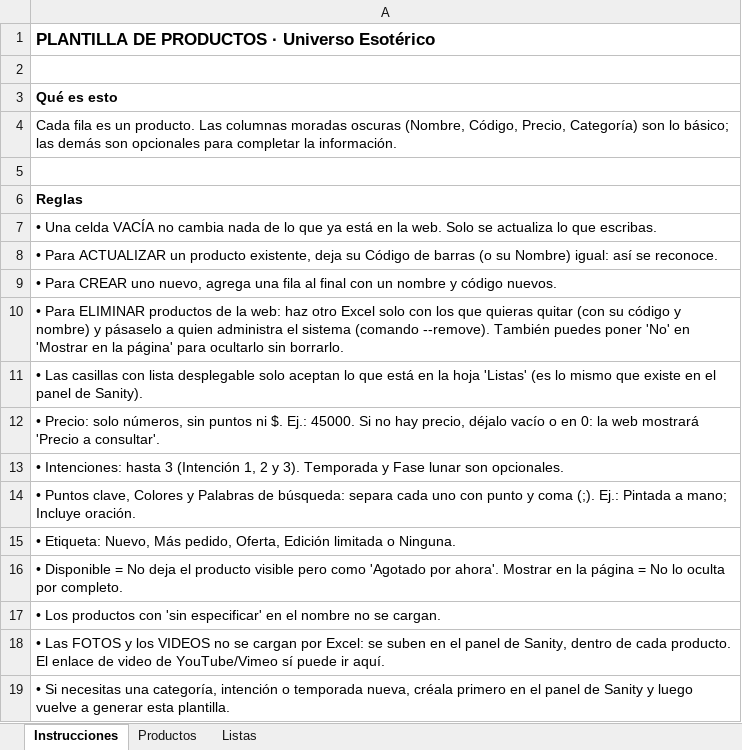
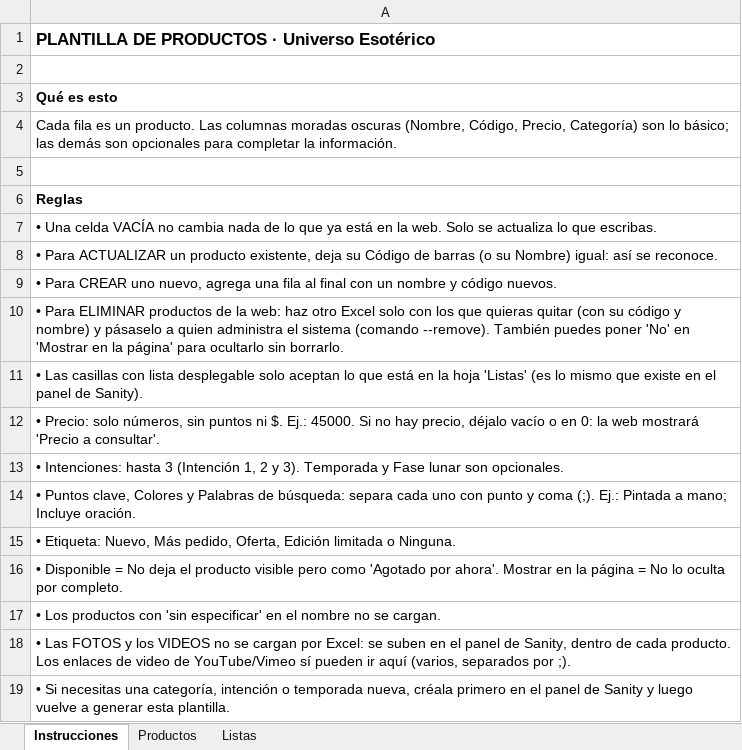
Before and after one commit to kenu43/esoterica, an Excel workbook: studio-universo-esoterico/export/plantilla-productos-universo-esoterico.xlsx, sheet Instrucciones, drawn as a sheet; values as stored, in another font and other column widths than the file's, no borders; the diff names each change by its address in the sheet, - before the commit and + after, or states it on an @@ line.

Commit message:
feat: enhance product detail page with video support and additional specs
- Updated ProductDetailPage to support multiple video uploads and display them alongside images in a carousel.
- Added specs and warning fields to product schema for detailed product information.
- Introduced AnimatedNumber and AnimatedPrice components for animated numeric displays.
- Enhanced footer with legal links for terms and privacy policies.
- Updated product categories to reflect icon changes and improved descriptions.
- Implemented sound effects for tarot card interactions to enhance user experience.
- Improved product listing page to show animated total product counts.

```diff
--- a/studio-universo-esoterico/export/plantilla-productos-universo-esoterico.xlsx (sheet Instrucciones)
+++ b/studio-universo-esoterico/export/plantilla-productos-universo-esoterico.xlsx (sheet Instrucciones)
-A18: …cada producto. El enlace de video de YouTube/Vimeo sí puede ir aquí.
+A18: …cada producto. Los enlaces de video de YouTube/Vimeo sí pueden ir aquí (varios, separados por ;).
```
Also changed, not shown: sheet Productos, 39 other files.
